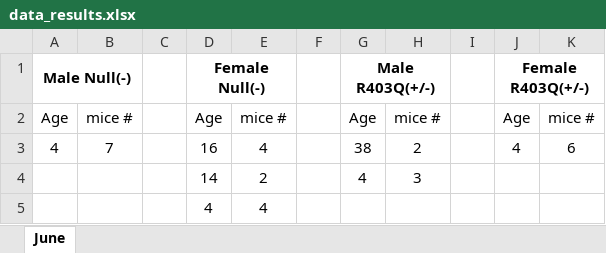
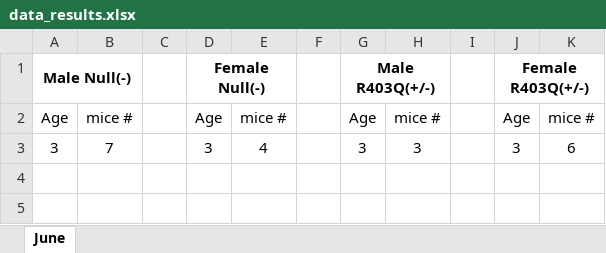
Before and after one commit to Giusseppe-97/Mice_project, an Excel workbook: code/results/2021_monthly_results/data_results.xlsx, sheet June, drawn as a sheet; values as stored, in another font and other column widths than the file's, no borders; charts and pictures not drawn; removed rows and columns are numbered as before the commit, all else as after; the diff names each change by its address in the sheet, - before the commit and + after, or states it on an @@ line.

```diff
--- a/code/results/2021_monthly_results/data_results.xlsx (sheet June)
+++ b/code/results/2021_monthly_results/data_results.xlsx (sheet June)
-row 3: 4 | 7 |  | 16 | 4 |  | 38 | 2 |  | 4 | 6
-row 4:  |  |  | 14 | 2 |  | 4 | 3
-row 5:  |  |  | 4 | 4
+row 3: 3 | 7 |  | 3 | 4 |  | 3 | 3 |  | 3 | 6
```
Also changed, not shown: charts or pictures, 4 other files.
